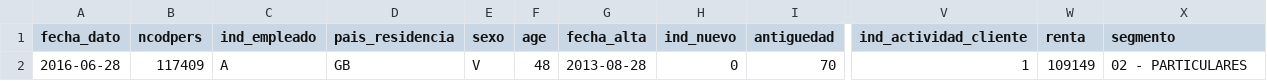
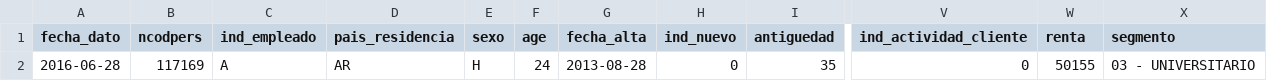
Before and after one commit to khaleddiab98/genify, a CSV file: src/api/test_api.csv (was files/test_api.csv), drawn as a sheet; only a part is shown, gaps mark what is left out; the diff names each change by its address in the sheet, - before the commit and + after, or states it on an @@ line.

```diff
--- a/files/test_api.csv
+++ b/src/api/test_api.csv
-B2 (ncodpers): 117409
+B2 (ncodpers): 117169
-D2 (pais_residencia): GB
+D2 (pais_residencia): AR
-E2 (sexo): V
+E2 (sexo): H
-F2 (age): 48
+F2 (age): 24
-I2 (antiguedad): 70
+I2 (antiguedad): 35
-V2 (ind_actividad_cliente): 1
+V2 (ind_actividad_cliente): 0
-W2 (renta): 109149
+W2 (renta): 50155
-X2 (segmento): 02 - PARTICULARES
+X2 (segmento): 03 - UNIVERSITARIO
```
Also changed, not shown: 7 other files.
